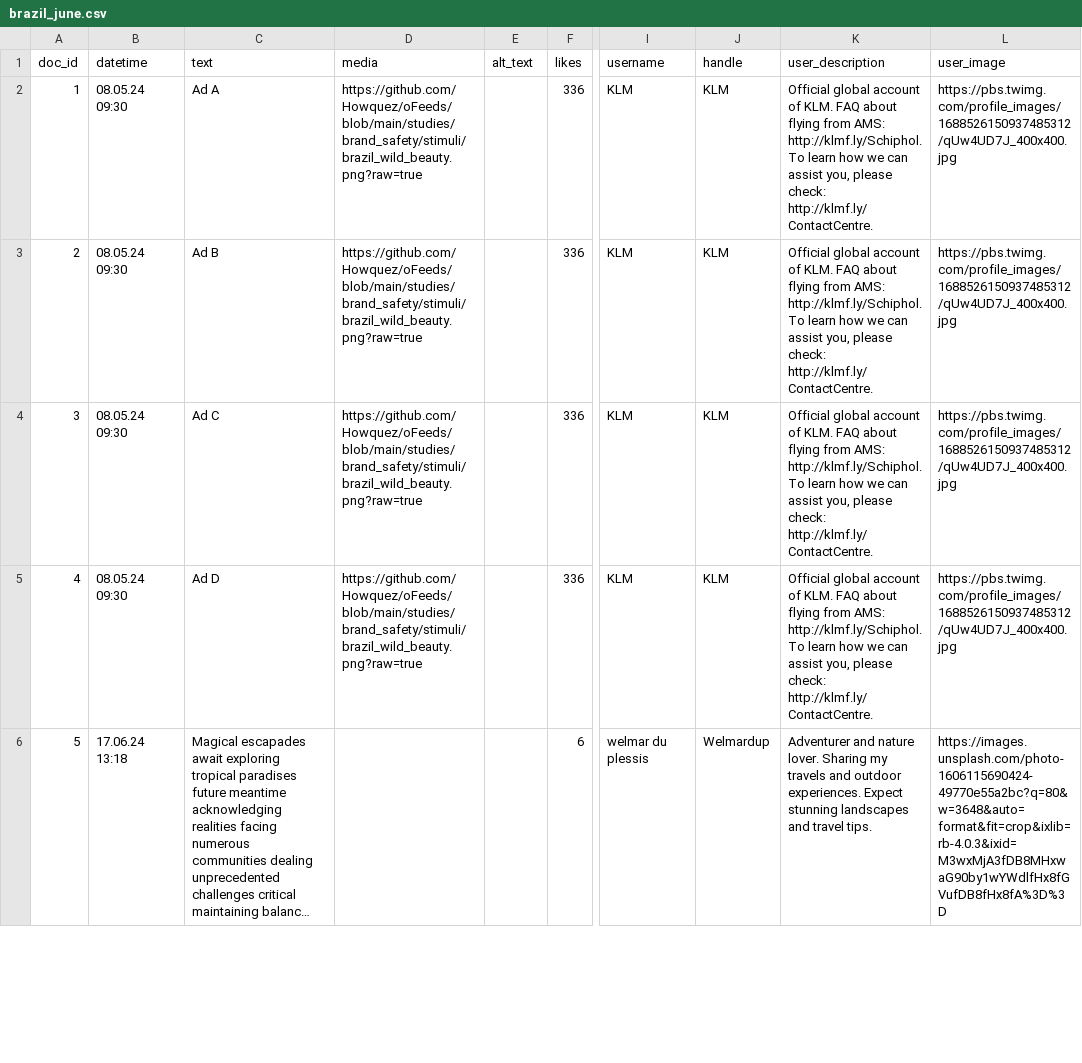
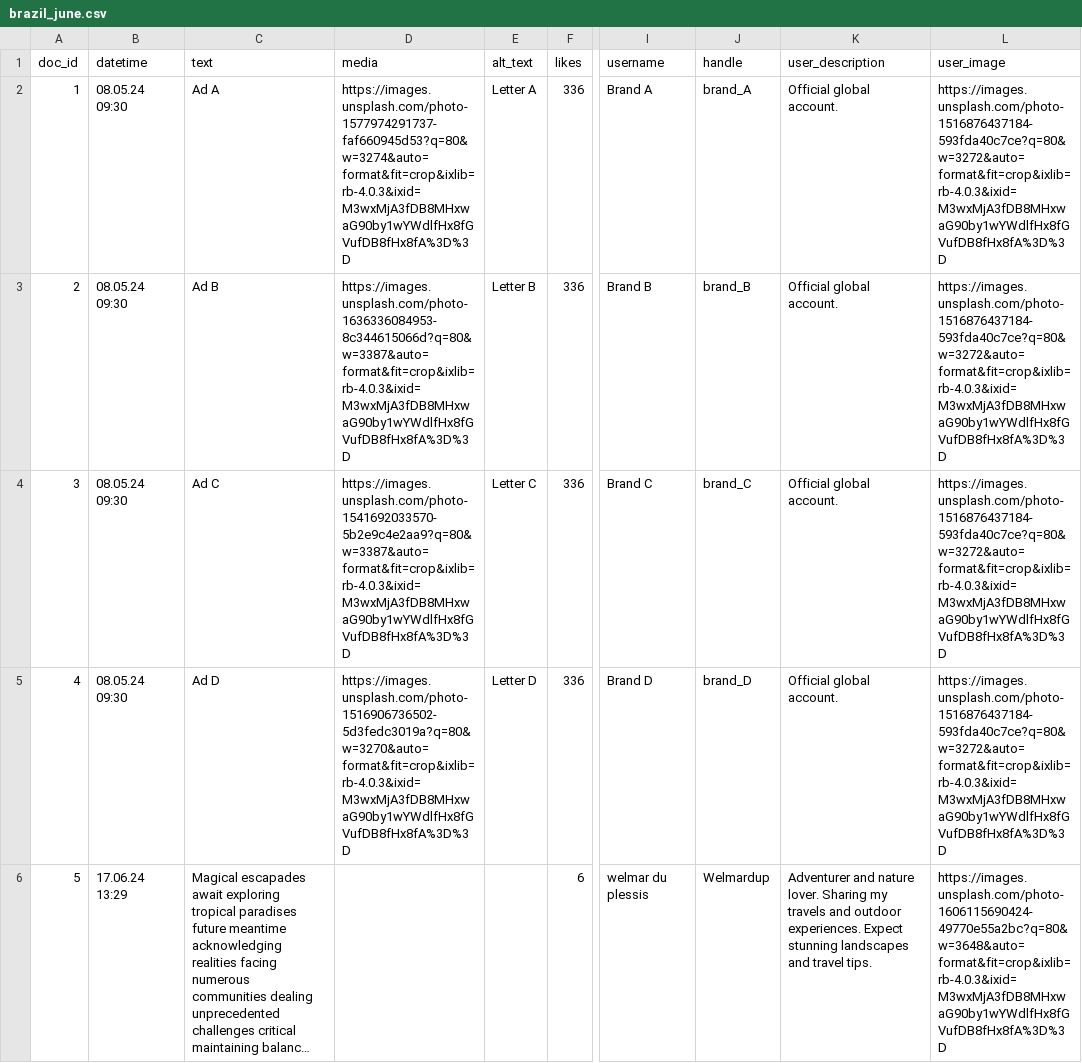
Before and after one commit to Howquez/DICE, a CSV file: studies/frequency_capping/stimuli/brazil_june.csv, drawn as a sheet; only a part is shown, gaps mark what is left out; long unchanged cells end in …; the diff covers the shown part only; the diff names each change by its address in the sheet, - before the commit and + after, or states it on an @@ line.

Commit message:
update stimuli

```diff
--- a/studies/frequency_capping/stimuli/brazil_june.csv
+++ b/studies/frequency_capping/stimuli/brazil_june.csv
-D2 (media): https://github.com/Howquez/oFeeds/blob/main/studies/brand_safety/stimuli/brazil_wild_beauty.png?raw=true
+D2 (media): https://images.unsplash.com/photo-1577974291737-faf660945d53?q=80&w=3274&auto=format&fit=crop&ixlib=rb-4.0.3&ixid=M3wxMjA3fDB8MHxwaG90by1wYWdlfHx8fGVufDB8fHx8fA%3D%3D
-E2 (alt_text): (empty)
+E2 (alt_text): Letter A
-I2 (username): KLM
+I2 (username): Brand A
-J2 (handle): KLM
+J2 (handle): brand_A
-K2:K5 (user_description): Official global account of KLM. FAQ about flying from AMS: http://klmf.ly/Schiphol. To learn how we can assist you, please check: http://klmf.ly/ContactCentre.
+K2:K5 (user_description): Official global account.
-L2:L5 (user_image): https://pbs.twimg.com/profile_images/1688526150937485312/qUw4UD7J_400x400.jpg
+L2:L5 (user_image): https://images.unsplash.com/photo-1516876437184-593fda40c7ce?q=80&w=3272&auto=format&fit=crop&ixlib=rb-4.0.3&ixid=M3wxMjA3fDB8MHxwaG90by1wYWdlfHx8fGVufDB8fHx8fA%3D%3D
-D3 (media): https://github.com/Howquez/oFeeds/blob/main/studies/brand_safety/stimuli/brazil_wild_beauty.png?raw=true
+D3 (media): https://images.unsplash.com/photo-1636336084953-8c344615066d?q=80&w=3387&auto=format&fit=crop&ixlib=rb-4.0.3&ixid=M3wxMjA3fDB8MHxwaG90by1wYWdlfHx8fGVufDB8fHx8fA%3D%3D
-E3 (alt_text): (empty)
+E3 (alt_text): Letter B
-I3 (username): KLM
+I3 (username): Brand B
-J3 (handle): KLM
+J3 (handle): brand_B
-D4 (media): https://github.com/Howquez/oFeeds/blob/main/studies/brand_safety/stimuli/brazil_wild_beauty.png?raw=true
+D4 (media): https://images.unsplash.com/photo-1541692033570-5b2e9c4e2aa9?q=80&w=3387&auto=format&fit=crop&ixlib=rb-4.0.3&ixid=M3wxMjA3fDB8MHxwaG90by1wYWdlfHx8fGVufDB8fHx8fA%3D%3D
-E4 (alt_text): (empty)
+E4 (alt_text): Letter C
-I4 (username): KLM
+I4 (username): Brand C
-J4 (handle): KLM
+J4 (handle): brand_C
-D5 (media): https://github.com/Howquez/oFeeds/blob/main/studies/brand_safety/stimuli/brazil_wild_beauty.png?raw=true
+D5 (media): https://images.unsplash.com/photo-1516906736502-5d3fedc3019a?q=80&w=3270&auto=format&fit=crop&ixlib=rb-4.0.3&ixid=M3wxMjA3fDB8MHxwaG90by1wYWdlfHx8fGVufDB8fHx8fA%3D%3D
-E5 (alt_text): (empty)
+E5 (alt_text): Letter D
-I5 (username): KLM
+I5 (username): Brand D
-J5 (handle): KLM
+J5 (handle): brand_D
-B6 (datetime): 17.06.24 13:18
+B6 (datetime): 17.06.24 13:29
```
Also changed, not shown: 57 edited cells elsewhere in this file, studies/frequency_capping/stimuli/ads.csv.
